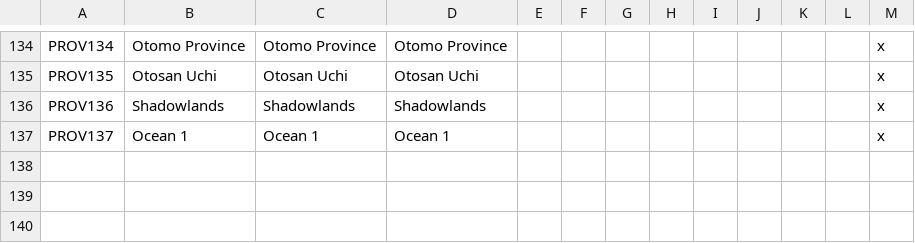
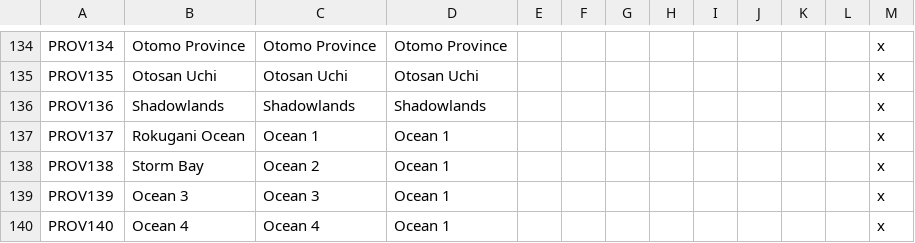
Before and after one commit to mikeucc/CK2_L5R, a CSV file: L5R/localisation/000_Province_names.csv, drawn as a sheet; only a part is shown, gaps mark what is left out.

```diff
--- a/L5R/localisation/000_Province_names.csv
+++ b/L5R/localisation/000_Province_names.csv
@@ -136,2 +136,5 @@ PROV135;Otosan Uchi;Otosan Uchi;Otosan Uchi;;;;;;;;;x
 PROV136;Shadowlands;Shadowlands;Shadowlands;;;;;;;;;x
-PROV137;Ocean 1;Ocean 1;Ocean 1;;;;;;;;;x
+PROV137;Rokugani Ocean;Ocean 1;Ocean 1;;;;;;;;;x
+PROV138;Storm Bay;Ocean 2;Ocean 1;;;;;;;;;x
+PROV139;Ocean 3;Ocean 3;Ocean 1;;;;;;;;;x
+PROV140;Ocean 4;Ocean 4;Ocean 1;;;;;;;;;x
```
Also changed, not shown: L5R/map/definition.csv, 47 other files.
